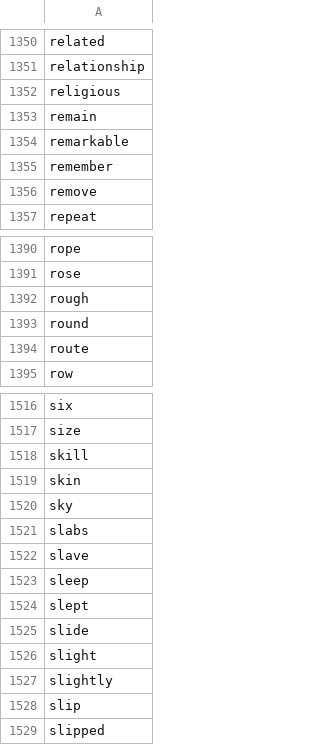
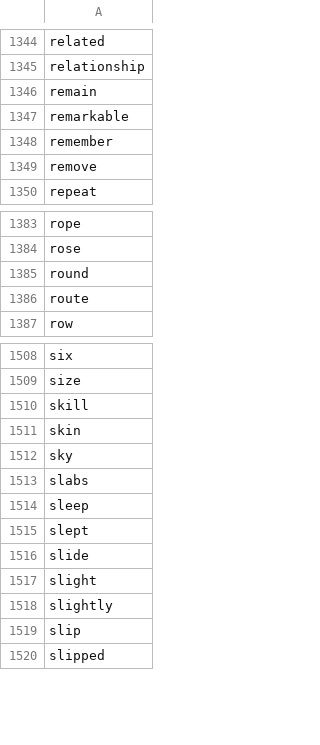
Before and after one commit to justicedemocrats/justice-dialer, a CSV file: lib/words.csv, drawn as a sheet; only a part is shown, gaps mark what is left out; the diff covers the shown part only; the diff names each change by its address in the sheet, - before the commit and + after, or states it on an @@ line.

```diff
--- a/lib/words.csv
+++ b/lib/words.csv
-row 1352: religious
-row 1392: rough
-row 1522: slave
```
Also changed, not shown: 6 removed rows elsewhere in this file.
